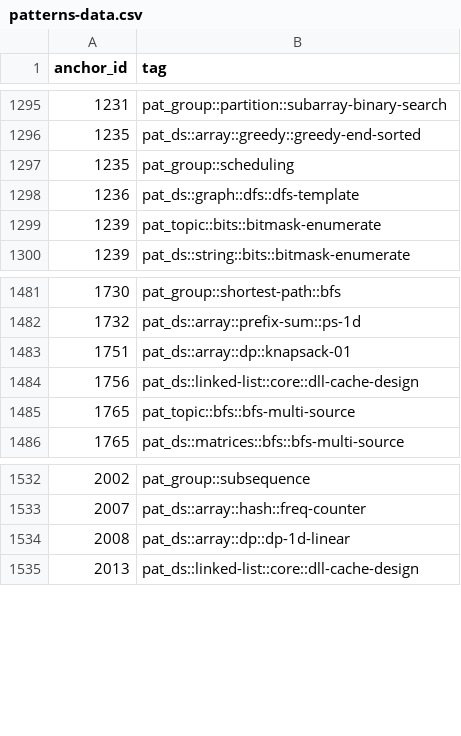
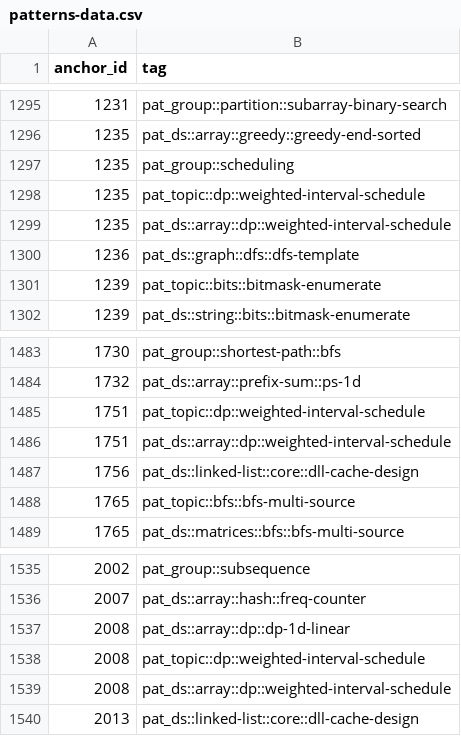
Before and after one commit to pradhapganesanjava/pghubtech, a CSV file: portal/public/patterns-data.csv, drawn as a sheet; only a part is shown, gaps mark what is left out.

```diff
--- a/portal/public/patterns-data.csv
+++ b/portal/public/patterns-data.csv
@@ -1297,2 +1297,4 @@ anchor_id,tag
 1235,pat_group::scheduling
+1235,pat_topic::dp::weighted-interval-schedule
+1235,pat_ds::array::dp::weighted-interval-schedule
 1236,pat_ds::graph::dfs::dfs-template
@@ -1482,3 +1484,4 @@ anchor_id,tag
 1732,pat_ds::array::prefix-sum::ps-1d
-1751,pat_ds::array::dp::knapsack-01
+1751,pat_topic::dp::weighted-interval-schedule
+1751,pat_ds::array::dp::weighted-interval-schedule
 1756,pat_ds::linked-list::core::dll-cache-design
@@ -1534,2 +1537,4 @@ anchor_id,tag
 2008,pat_ds::array::dp::dp-1d-linear
+2008,pat_topic::dp::weighted-interval-schedule
+2008,pat_ds::array::dp::weighted-interval-schedule
 2013,pat_ds::linked-list::core::dll-cache-design
```
Also changed, not shown: 7 other files.
